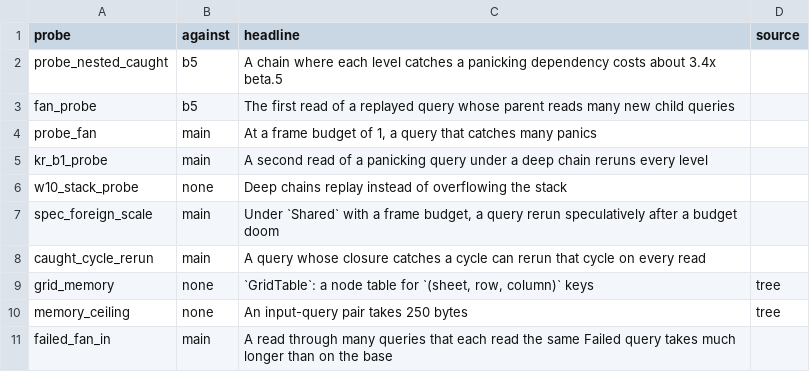
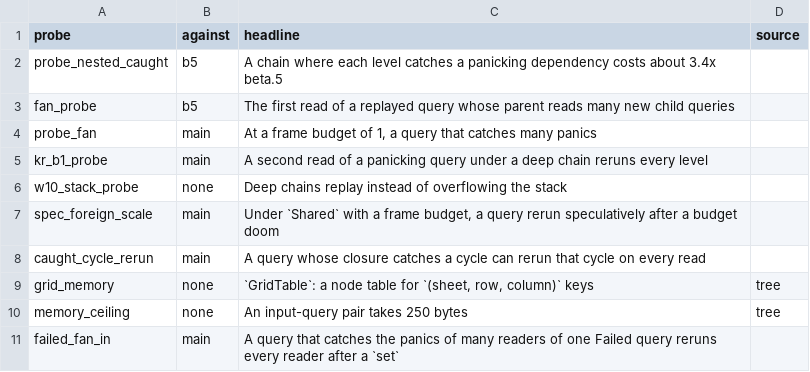
Before and after one commit to Anyesh/incr, a TSV file: scripts/release-figures/probes/probes.tsv, drawn as a sheet.

Commit message:
release-figures: match the fan-in row's headline to its CHANGELOG line

```diff
--- a/scripts/release-figures/probes/probes.tsv
+++ b/scripts/release-figures/probes/probes.tsv
@@ -10,2 +10,2 @@ grid_memory	none	`GridTable`: a node table for `(sheet, row, column)` keys	tree
 memory_ceiling	none	An input-query pair takes 250 bytes	tree
-failed_fan_in	main	A read through many queries that each read the same Failed query takes much longer than on the base
+failed_fan_in	main	A query that catches the panics of many readers of one Failed query reruns every reader after a `set`
```
